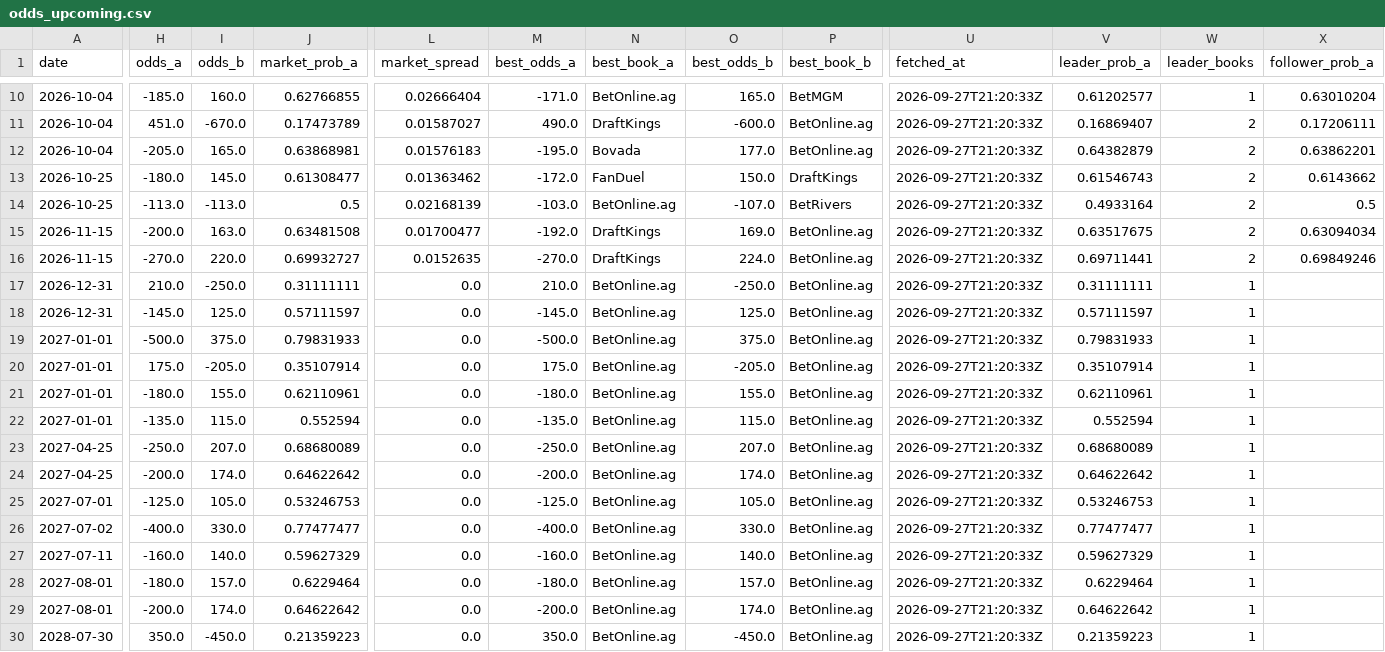
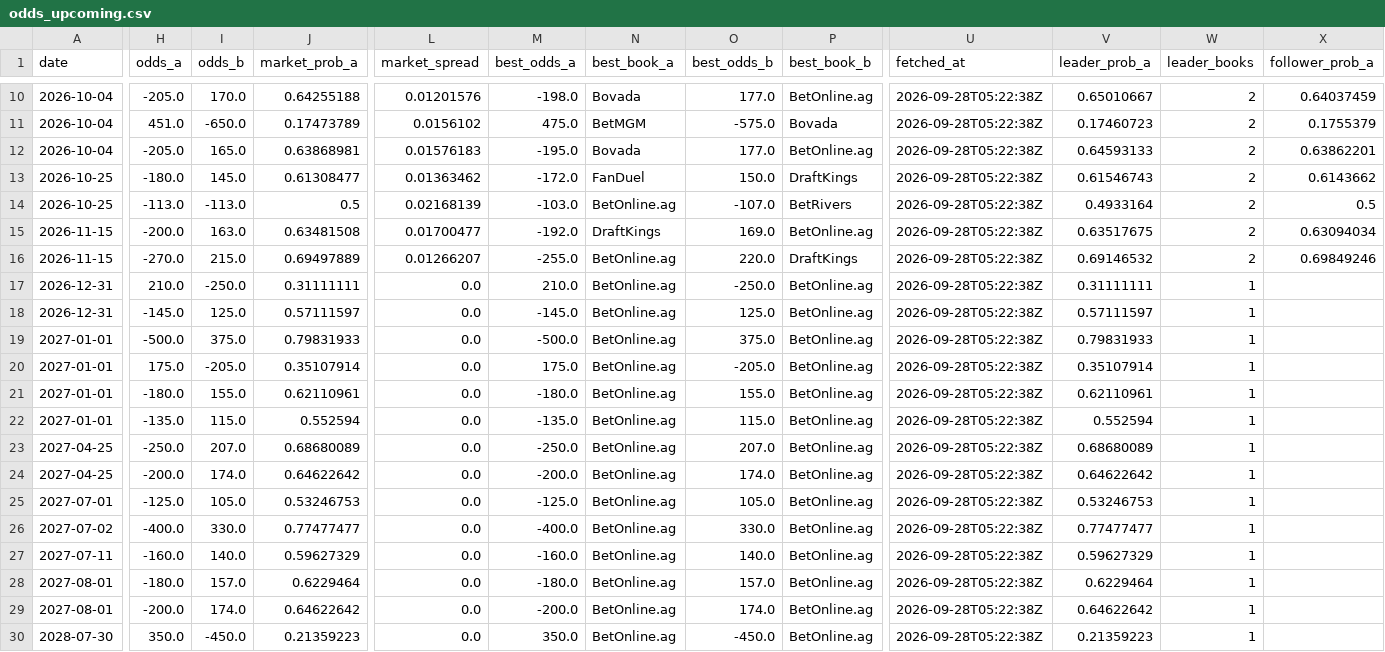
Before and after one commit to joshuakingsland/claude-fights, a CSV file: odds_upcoming.csv, drawn as a sheet; only a part is shown, gaps mark what is left out; the diff covers the shown part only; the diff names each change by its address in the sheet, - before the commit and + after, or states it on an @@ line.

```diff
--- a/odds_upcoming.csv
+++ b/odds_upcoming.csv
-H10 (odds_a): -185.0
+H10 (odds_a): -205.0
-I10 (odds_b): 160.0
+I10 (odds_b): 170.0
-J10 (market_prob_a): 0.62766855
+J10 (market_prob_a): 0.64255188
-L10 (market_spread): 0.02666404
+L10 (market_spread): 0.01201576
-M10 (best_odds_a): -171.0
+M10 (best_odds_a): -198.0
-N10 (best_book_a): BetOnline.ag
+N10 (best_book_a): Bovada
-O10 (best_odds_b): 165.0
+O10 (best_odds_b): 177.0
-P10 (best_book_b): BetMGM
+P10 (best_book_b): BetOnline.ag
-U10:U30 (fetched_at): 2026-09-27T21:20:33Z
+U10:U30 (fetched_at): 2026-09-28T05:22:38Z
-V10 (leader_prob_a): 0.61202577
+V10 (leader_prob_a): 0.65010667
-W10 (leader_books): 1
+W10 (leader_books): 2
-X10 (follower_prob_a): 0.63010204
+X10 (follower_prob_a): 0.64037459
-I11 (odds_b): -670.0
+I11 (odds_b): -650.0
-L11 (market_spread): 0.01587027
+L11 (market_spread): 0.0156102
-M11 (best_odds_a): 490.0
+M11 (best_odds_a): 475.0
-N11 (best_book_a): DraftKings
+N11 (best_book_a): BetMGM
-O11 (best_odds_b): -600.0
+O11 (best_odds_b): -575.0
-P11 (best_book_b): BetOnline.ag
+P11 (best_book_b): Bovada
-V11 (leader_prob_a): 0.16869407
+V11 (leader_prob_a): 0.17460723
-X11 (follower_prob_a): 0.17206111
+X11 (follower_prob_a): 0.1755379
-V12 (leader_prob_a): 0.64382879
+V12 (leader_prob_a): 0.64593133
-I16 (odds_b): 220.0
+I16 (odds_b): 215.0
-J16 (market_prob_a): 0.69932727
+J16 (market_prob_a): 0.69497889
-L16 (market_spread): 0.0152635
+L16 (market_spread): 0.01266207
-M16 (best_odds_a): -270.0
+M16 (best_odds_a): -255.0
-N16 (best_book_a): DraftKings
+N16 (best_book_a): BetOnline.ag
-O16 (best_odds_b): 224.0
+O16 (best_odds_b): 220.0
-P16 (best_book_b): BetOnline.ag
+P16 (best_book_b): DraftKings
-V16 (leader_prob_a): 0.69711441
+V16 (leader_prob_a): 0.69146532
```
Also changed, not shown: 78 edited cells elsewhere in this file, 8 other files.
